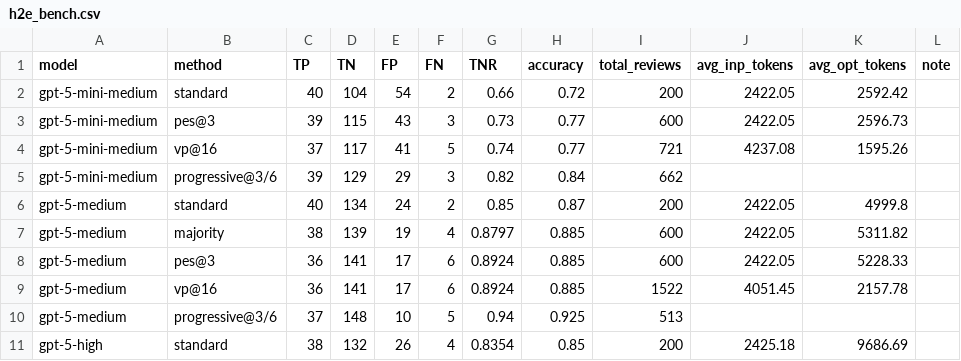
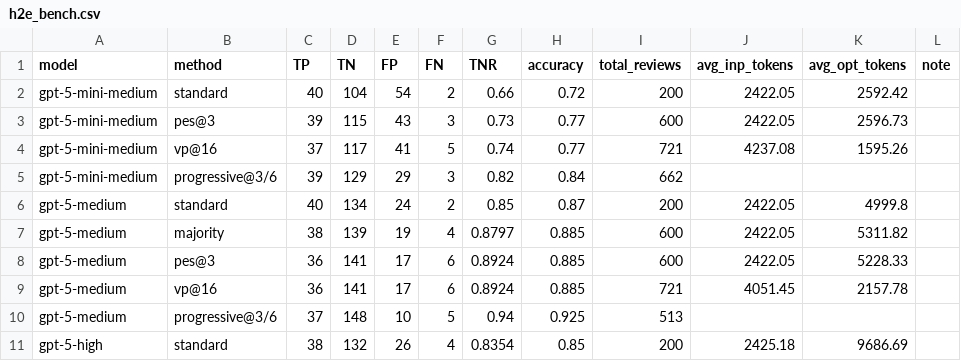
Before and after one commit to Carlos-Mero/rprover, a CSV file: h2e_bench.csv, drawn as a sheet; only a part is shown.

```diff
--- a/h2e_bench.csv
+++ b/h2e_bench.csv
@@ -8,3 +8,3 @@ gpt-5-medium,majority,38,139,19,4,0.8797,0.885,600,2422.05,5311.82,
 gpt-5-medium,pes@3,36,141,17,6,0.8924,0.885,600,2422.05,5228.33
-gpt-5-medium,vp@16,36,141,17,6,0.8924,0.885,1522,4051.45,2157.78
+gpt-5-medium,vp@16,36,141,17,6,0.8924,0.885,721,4051.45,2157.78
 gpt-5-medium,progressive@3/6, 37, 148, 10, 5, 0.94, 0.925, 513, , ,
```
Also changed, not shown: gbench_gpt_5_mini_efficiency.csv, 1 other file.
